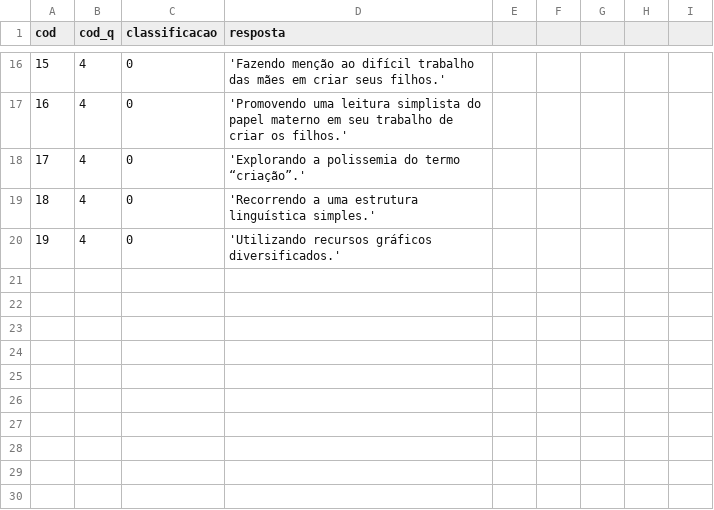
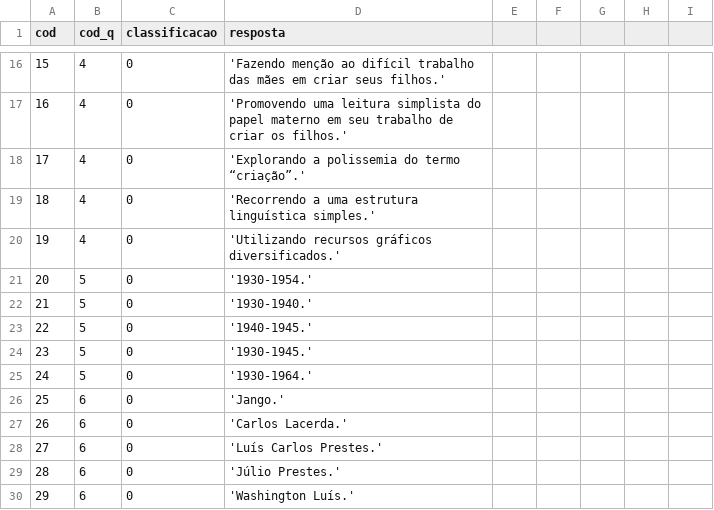
Before and after one commit to SistemasVox/QuestoesP.I, a CSV file: CSV/Alternativas.csv, drawn as a sheet; only a part is shown, gaps mark what is left out.

```diff
--- a/CSV/Alternativas.csv
+++ b/CSV/Alternativas.csv
@@ -20 +20,11 @@ cod,cod_q,classificacao,resposta
 19,4,0,'Utilizando recursos gráficos diversificados.'
+20,5,0,'1930-1954.'
+21,5,0,'1930-1940.'
+22,5,0,'1940-1945.'
+23,5,0,'1930-1945.'
+24,5,0,'1930-1964.'
+25,6,0,'Jango.'
+26,6,0,'Carlos Lacerda.'
+27,6,0,'Luís Carlos Prestes.'
+28,6,0,'Júlio Prestes.'
+29,6,0,'Washington Luís.'
```
Also changed, not shown: CSV/Questões.csv, 4 other files.
